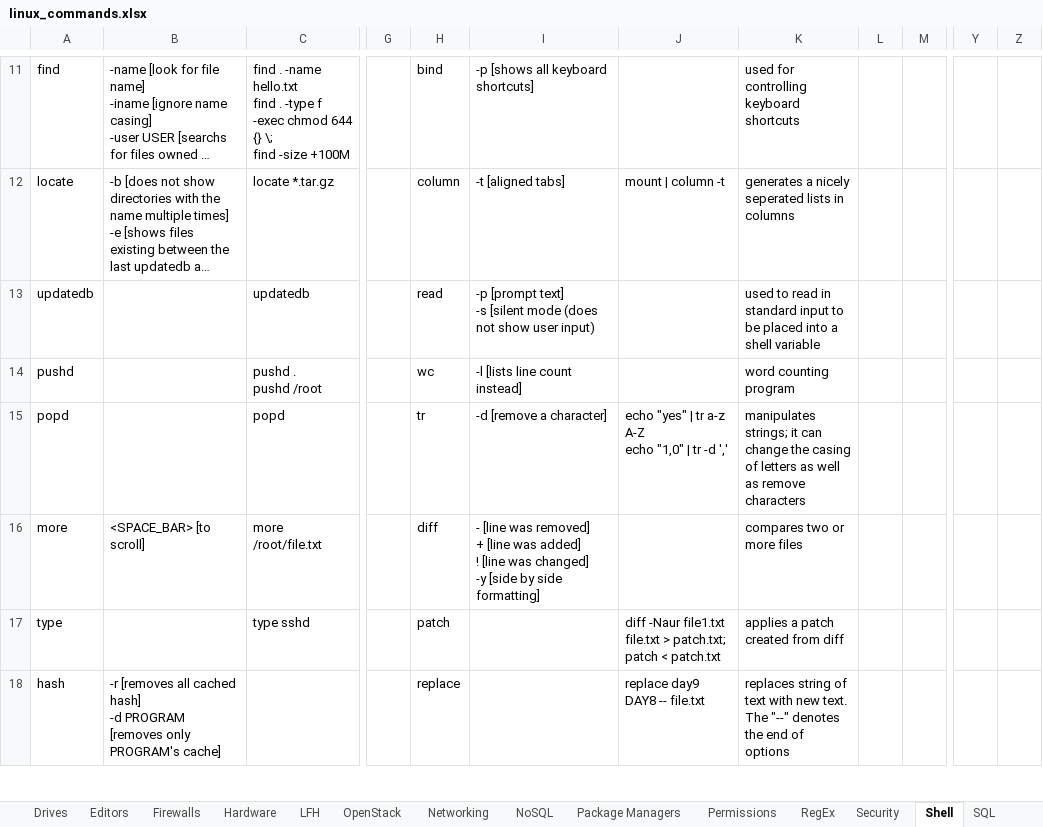
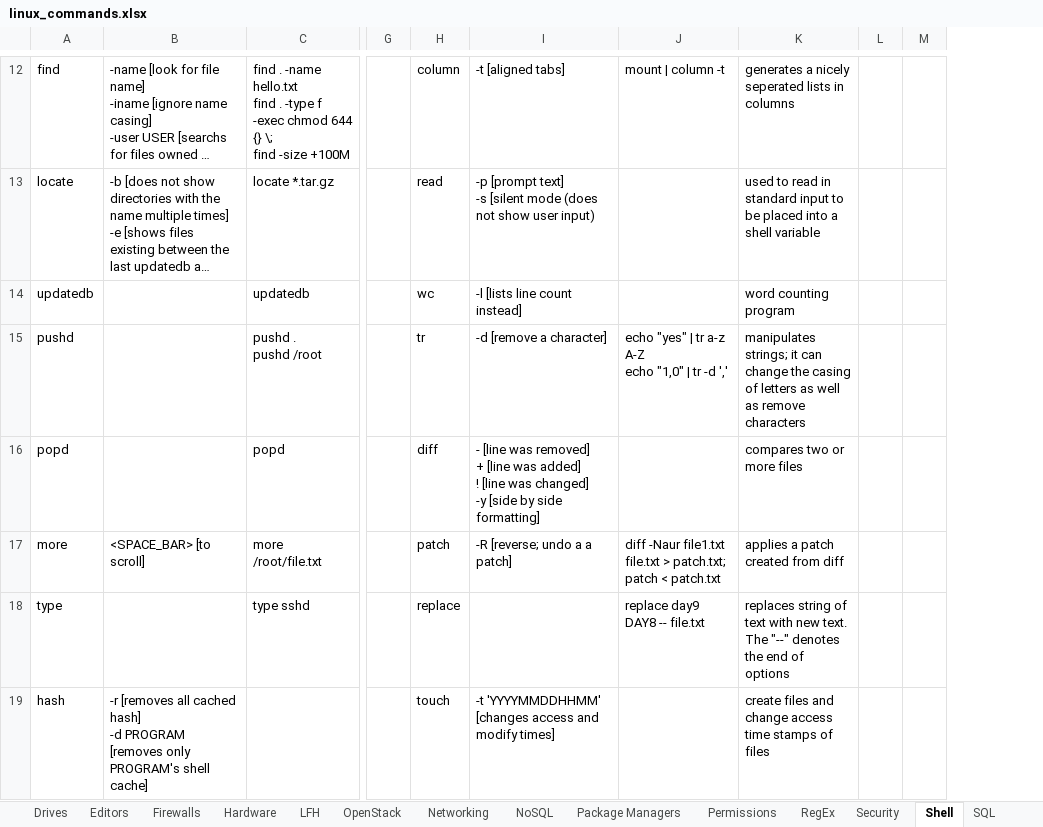
Before and after one commit to LukeShortCloud/rootpages, an Excel workbook: linux_commands.xlsx, sheet Shell, drawn as a sheet; only a part is shown, gaps mark what is left out; long unchanged cells end in …; values as stored, in another font and other column widths than the file's, no borders; charts and pictures not drawn; removed rows and columns are numbered as before the commit, all else as after; ↵ is a line break in a cell; the diff covers the shown part only; the diff names each change by its address in the sheet, - before the commit and + after, or states it on an @@ line.

```diff
--- a/linux_commands.xlsx (sheet Shell)
+++ b/linux_commands.xlsx (sheet Shell)
-column M, empty
+column M, empty
-column Y, empty
-column Z, empty
-H12: bind
+H12: column
-I12: -p [shows all keyboard shortcuts]
+I12: -t [aligned tabs]
-J12: (empty)
+J12: mount | column -t
-K12: used for controlling keyboard shortcuts
+K12: generates a nicely seperated lists in columns
-H13: column
+H13: read
-I13: -t [aligned tabs]
+I13: -p [prompt text] ↵ -s [silent mode (does not show user input)
-J13: mount | column -t
+J13: (empty)
-K13: generates a nicely seperated lists in columns
+K13: used to read in standard input to be placed into a shell variable
-H14: read
+H14: wc
-I14: -p [prompt text] ↵ -s [silent mode (does not show user input)
+I14: -l [lists line count instead]
-K14: used to read in standard input to be placed into a shell variable
+K14: word counting program
-H15: wc
+H15: tr
-I15: -l [lists line count instead]
+I15: -d [remove a character]
-J15: (empty)
+J15: echo "yes" | tr a-z A-Z ↵ echo "1,0" | tr -d ','
-K15: word counting program
+K15: manipulates strings; it can change the casing of letters as well as remove characters
-H16: tr
+H16: diff
-I16: -d [remove a character]
+I16: - [line was removed] ↵ + [line was added] ↵ ! [line was changed] ↵ -y [side by side formatting]
-J16: echo "yes" | tr a-z A-Z ↵ echo "1,0" | tr -d ','
+J16: (empty)
-K16: manipulates strings; it can change the casing of letters as well as remove characters
+K16: compares two or more files
-H17: diff
+H17: patch
-I17: - [line was removed] ↵ + [line was added] ↵ ! [line was changed] ↵ -y [side by side formatting]
+I17: -R [reverse; undo a a patch]
-J17: (empty)
+J17: diff -Naur file1.txt file.txt > patch.txt; ↵ patch < patch.txt
-K17: compares two or more files
+K17: applies a patch created from diff
-H18: patch
+H18: replace
-J18: diff -Naur file1.txt file.txt > patch.txt; patch < patch.txt
+J18: replace day9 DAY8 -- file.txt
-K18: applies a patch created from diff
+K18: replaces string of text with new text. The "--" denotes the end of options
-B19: …only PROGRAM's cache]
+B19: …only PROGRAM's shell cache]
-H19: replace
+H19: touch
-I19: (empty)
+I19: -t 'YYYYMMDDHHMM' [changes access and modify times]
-J19: replace day9 DAY8 -- file.txt
+J19: (empty)
-K19: replaces string of text with new text. The "--" denotes the end of options
+K19: create files and change access time stamps of files
```
Also changed, not shown: 1 added row, 1 removed row, 69 edited cells and cell formats elsewhere in this sheet, sheet Administrative, sheet Drives, sheet Firewalls, sheet RegEx, sheet Virtualization, sheet Tips & Tricks, 5 more sheets, 1 other file.
